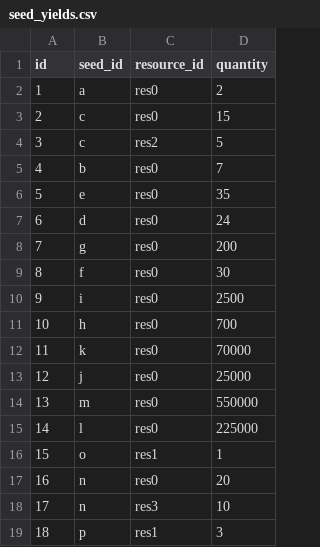
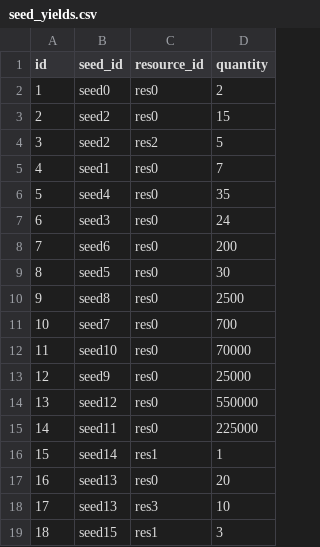
Before and after one commit to bjones3/webMinigame, a CSV file: ruledata/seed_yields.csv, drawn as a sheet.

```diff
--- a/ruledata/seed_yields.csv
+++ b/ruledata/seed_yields.csv
@@ -1,19 +1,19 @@
 id,seed_id,resource_id,quantity
-1,a,res0,2
-2,c,res0,15
-3,c,res2,5
-4,b,res0,7
-5,e,res0,35
-6,d,res0,24
-7,g,res0,200
-8,f,res0,30
-9,i,res0,2500
-10,h,res0,700
-11,k,res0,70000
-12,j,res0,25000
-13,m,res0,550000
-14,l,res0,225000
-15,o,res1,1
-16,n,res0,20
-17,n,res3,10
-18,p,res1,3
+1,seed0,res0,2
+2,seed2,res0,15
+3,seed2,res2,5
+4,seed1,res0,7
+5,seed4,res0,35
+6,seed3,res0,24
+7,seed6,res0,200
+8,seed5,res0,30
+9,seed8,res0,2500
+10,seed7,res0,700
+11,seed10,res0,70000
+12,seed9,res0,25000
+13,seed12,res0,550000
+14,seed11,res0,225000
+15,seed14,res1,1
+16,seed13,res0,20
+17,seed13,res3,10
+18,seed15,res1,3
```
Also changed, not shown: ruledata/recipes.csv, ruledata/seeds.csv, 4 other files.
